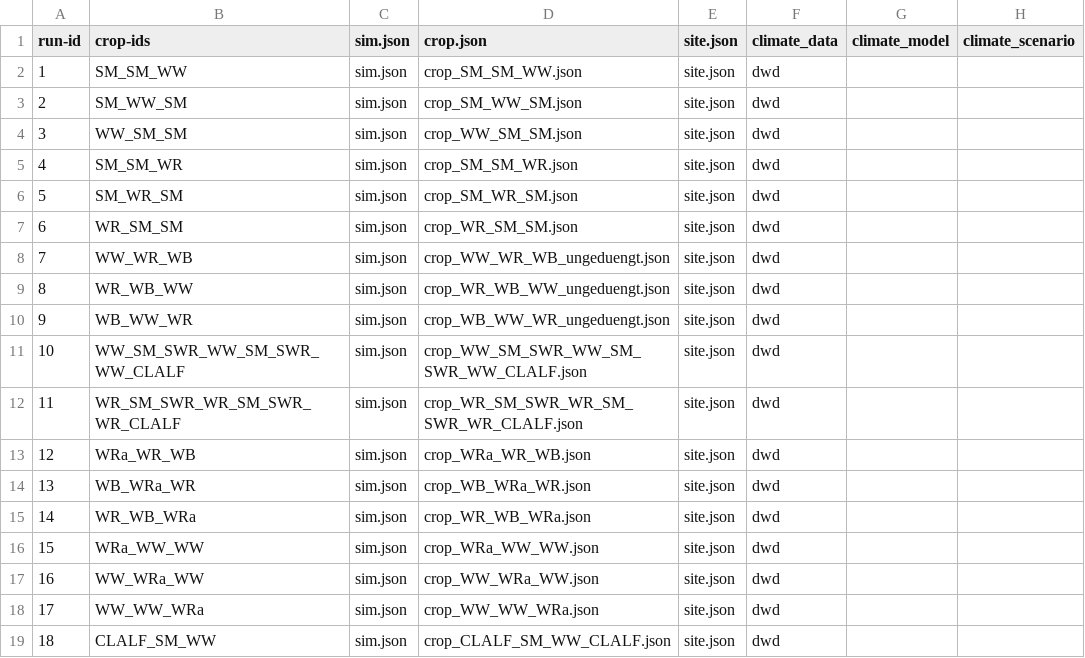
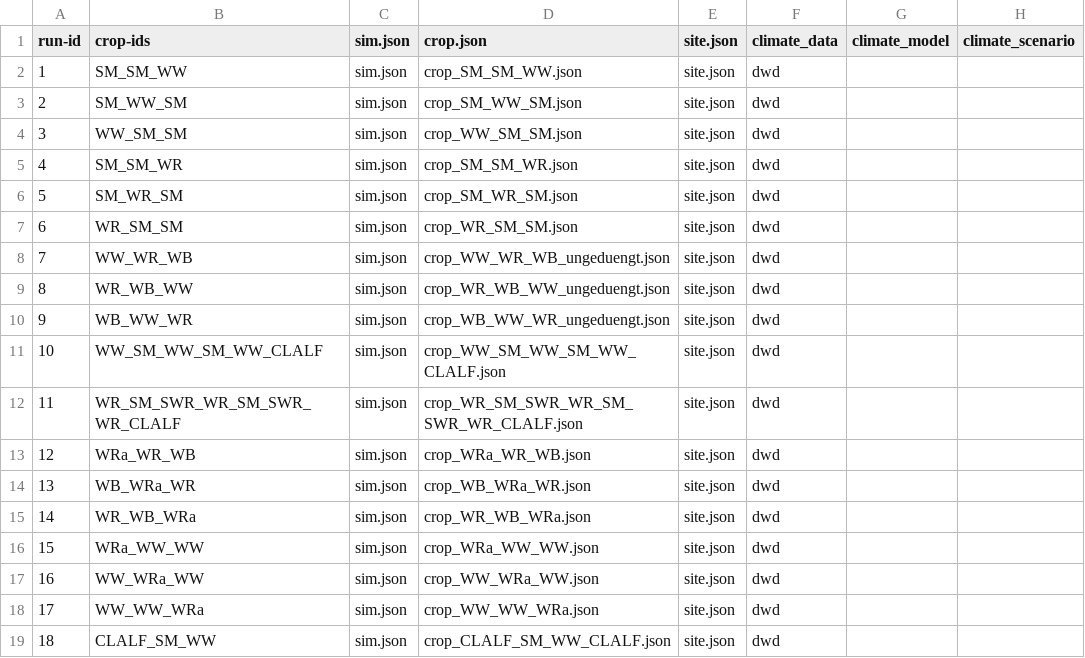
Before and after one commit to zalf-rpm/agora_natura, a CSV file: monica-data/data/projects/monica-germany/sim_setups_agora_natura.csv, drawn as a sheet; only a part is shown; the diff names each change by its address in the sheet, - before the commit and + after, or states it on an @@ line.

Commit message:
update crop rotations

```diff
--- a/monica-data/data/projects/monica-germany/sim_setups_agora_natura.csv
+++ b/monica-data/data/projects/monica-germany/sim_setups_agora_natura.csv
-B11 (crop-ids): WW_SM_SWR_WW_SM_SWR_WW_CLALF
+B11 (crop-ids): WW_SM_WW_SM_WW_CLALF
-D11 (crop.json): crop_WW_SM_SWR_WW_SM_SWR_WW_CLALF.json
+D11 (crop.json): crop_WW_SM_WW_SM_WW_CLALF.json
```
Also changed, not shown: 2 other files.
